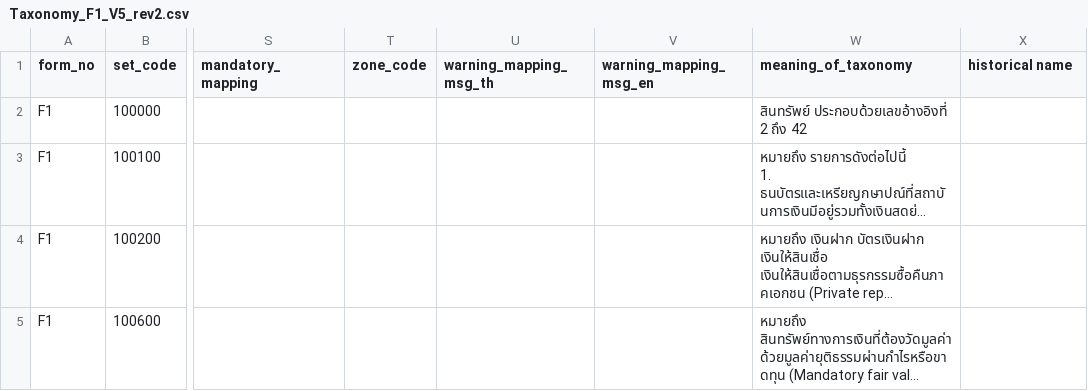
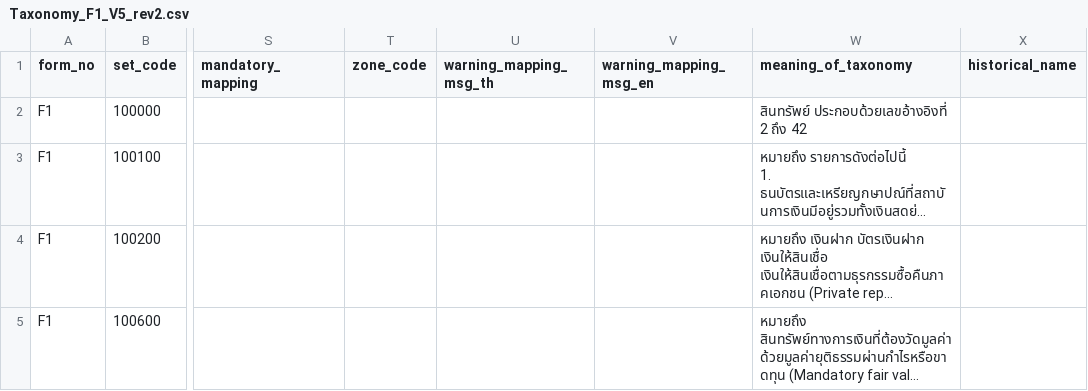
Before and after one commit to MigMikael/fianacial_extract, a CSV file: SET_Taxonomy/SET_TAXONOMY_V5/Taxonomy_F1_V5_rev2.csv, drawn as a sheet; only a part is shown, gaps mark what is left out; long unchanged cells end in …; the diff names each change by its address in the sheet, - before the commit and + after, or states it on an @@ line.

Commit message:
Fix: column name

```diff
--- a/SET_Taxonomy/SET_TAXONOMY_V5/Taxonomy_F1_V5_rev2.csv
+++ b/SET_Taxonomy/SET_TAXONOMY_V5/Taxonomy_F1_V5_rev2.csv
-X1: historical name
+X1: historical_name
```
Also changed, not shown: SET_Taxonomy/SET_TAXONOMY_V5/Taxonomy_F2_V5_rev2.csv.
